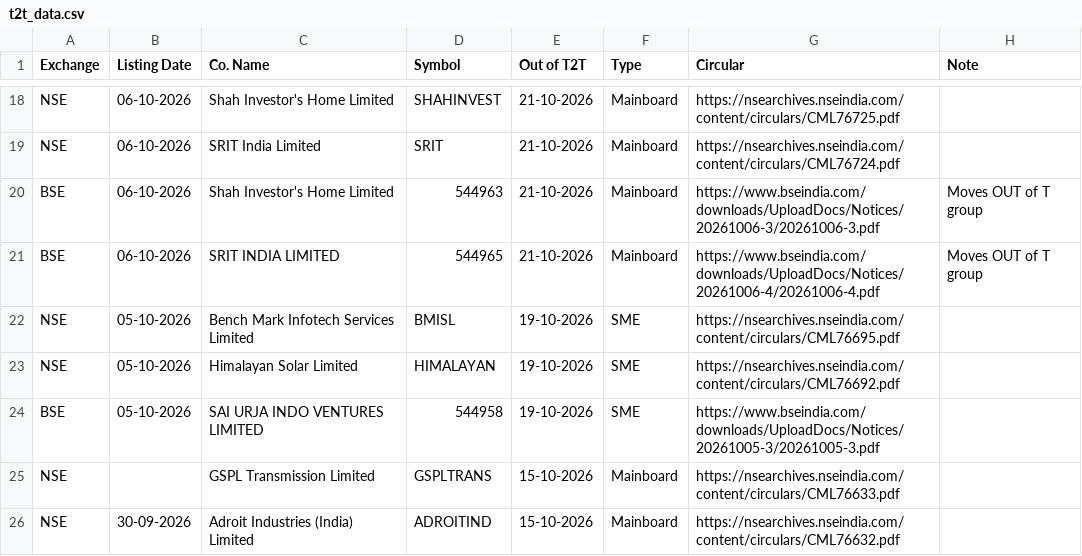
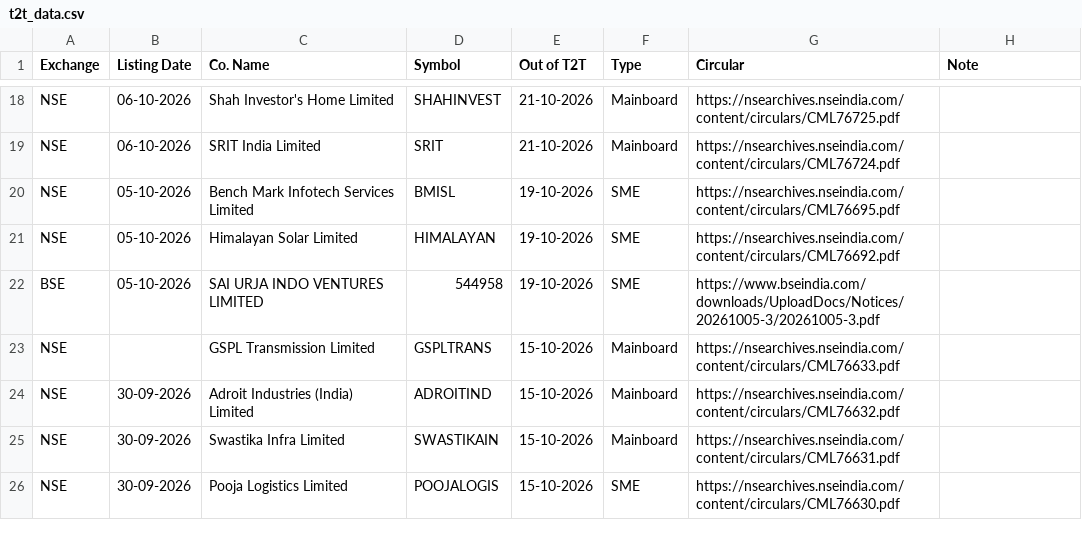
Before and after one commit to vineetsm999-byte/t2t-exit-tracker, a CSV file: t2t_data.csv, drawn as a sheet; only a part is shown, gaps mark what is left out; the shorter side is filled out with more unchanged rows; the diff names each change by its address in the sheet, - before the commit and + after, or states it on an @@ line.

```diff
--- a/t2t_data.csv
+++ b/t2t_data.csv
-row 20: BSE | 06-10-2026 | Shah Investor's Home Limited | 544963 | 21-10-2026 | Mainboard | https://www.bseindia.com/downloads/UploadDocs/Notices/20261006-3/20261006-3.pdf | Moves OUT of T group
-row 21: BSE | 06-10-2026 | SRIT INDIA LIMITED | 544965 | 21-10-2026 | Mainboard | https://www.bseindia.com/downloads/UploadDocs/Notices/20261006-4/20261006-4.pdf | Moves OUT of T group
```
Also changed, not shown: 1 other file.
